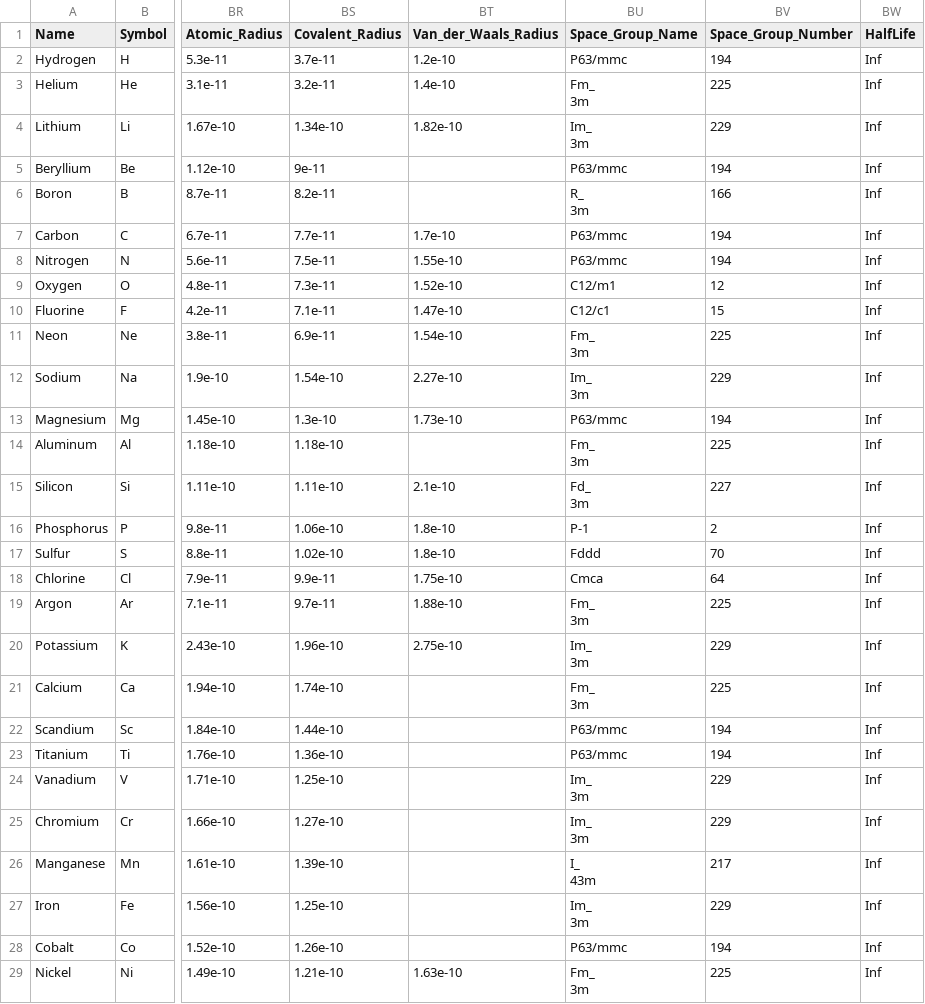
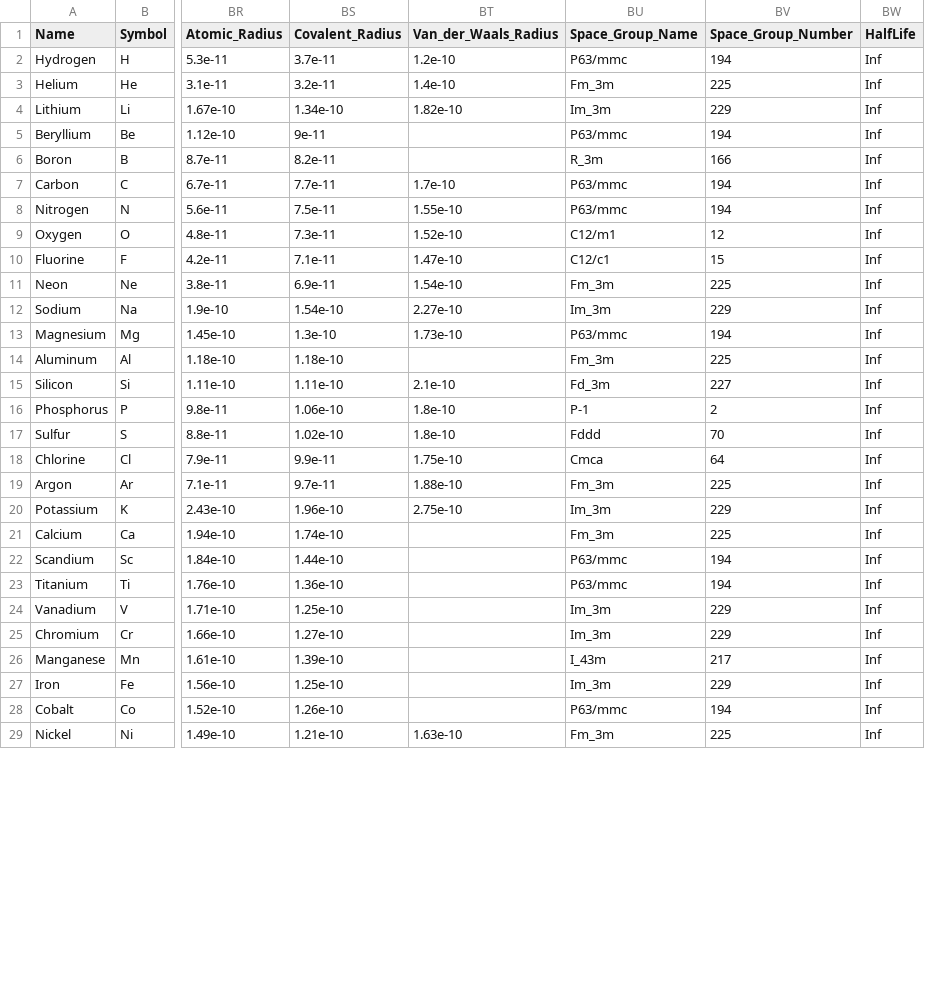
Before and after one commit to mikesmith7810/elementSearch, a CSV file: src/main/resources/elementdatavalues.csv, drawn as a sheet; only a part is shown, gaps mark what is left out; ↵ is a line break in a cell; the diff covers the shown part only; the diff names each change by its address in the sheet, - before the commit and + after, or states it on an @@ line.

Commit message:
Fixed data file and added filters'

```diff
--- a/src/main/resources/elementdatavalues.csv
+++ b/src/main/resources/elementdatavalues.csv
-BU3 (Space_Group_Name): Fm_ ↵ 3m
+BU3 (Space_Group_Name): Fm_3m
-BU4 (Space_Group_Name): Im_ ↵ 3m
+BU4 (Space_Group_Name): Im_3m
-BU6 (Space_Group_Name): R_ ↵ 3m
+BU6 (Space_Group_Name): R_3m
-BU11 (Space_Group_Name): Fm_ ↵ 3m
+BU11 (Space_Group_Name): Fm_3m
-BU12 (Space_Group_Name): Im_ ↵ 3m
+BU12 (Space_Group_Name): Im_3m
-BU14 (Space_Group_Name): Fm_ ↵ 3m
+BU14 (Space_Group_Name): Fm_3m
-BU15 (Space_Group_Name): Fd_ ↵ 3m
+BU15 (Space_Group_Name): Fd_3m
-BU19 (Space_Group_Name): Fm_ ↵ 3m
+BU19 (Space_Group_Name): Fm_3m
-BU20 (Space_Group_Name): Im_ ↵ 3m
+BU20 (Space_Group_Name): Im_3m
-BU21 (Space_Group_Name): Fm_ ↵ 3m
+BU21 (Space_Group_Name): Fm_3m
-BU24:BU25 (Space_Group_Name): Im_ ↵ 3m
+BU24:BU25 (Space_Group_Name): Im_3m
-BU26 (Space_Group_Name): I_ ↵ 43m
+BU26 (Space_Group_Name): I_43m
-BU27 (Space_Group_Name): Im_ ↵ 3m
+BU27 (Space_Group_Name): Im_3m
-BU29 (Space_Group_Name): Fm_ ↵ 3m
+BU29 (Space_Group_Name): Fm_3m
```
Also changed, not shown: 28 edited cells elsewhere in this file, 2 other files.
